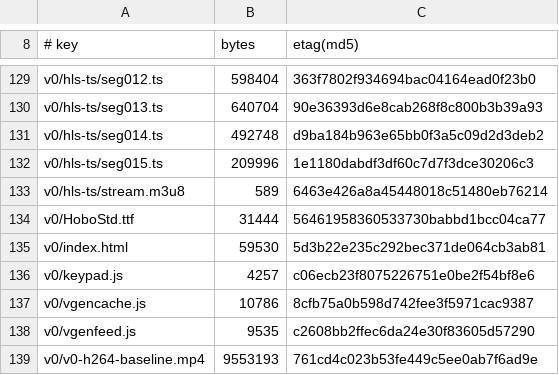
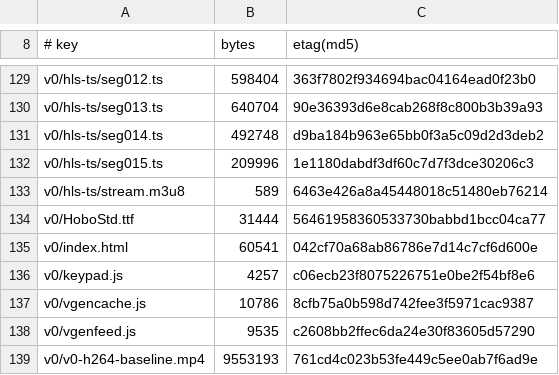
Before and after one commit to leoIglesias-hash/vgen, a TSV file: deploy/asciline-player/MANIFEST.tsv, drawn as a sheet; only a part is shown, gaps mark what is left out.

```diff
--- a/deploy/asciline-player/MANIFEST.tsv
+++ b/deploy/asciline-player/MANIFEST.tsv
@@ -134,3 +134,3 @@ v0/hls-ts/stream.m3u8	589	6463e426a8a45448018c51480eb76214
 v0/HoboStd.ttf	31444	56461958360533730babbd1bcc04ca77
-v0/index.html	59530	5d3b22e235c292bec371de064cb3ab81
+v0/index.html	60541	042cf70a68ab86786e7d14c7cf6d600e
 v0/keypad.js	4257	c06ecb23f8075226751e0be2f54bf8e6
```
Also changed, not shown: 1 other file.
